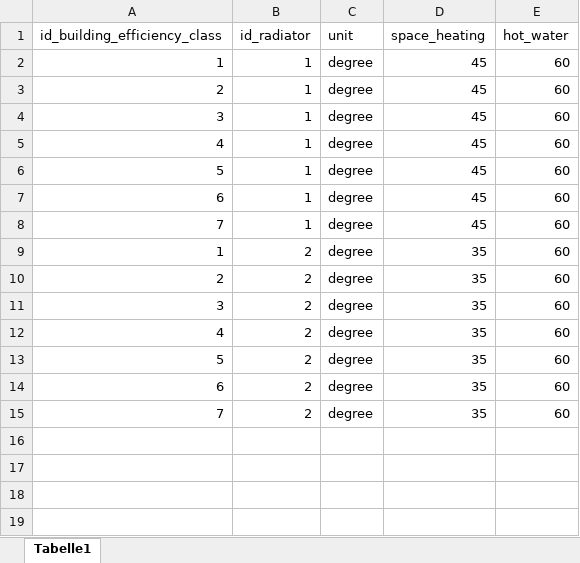
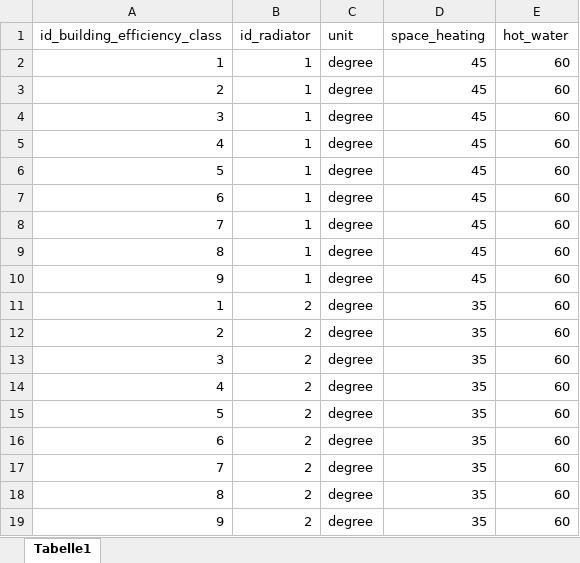
Before and after one commit to SongminYu/render, an Excel workbook: projects/test_building/input/Parameter_Building_SupplyTemperature.xlsx, sheet Tabelle1, drawn as a sheet; values as stored, in another font and other column widths than the file's, no borders; table styles not drawn; the diff names each change by its address in the sheet, - before the commit and + after, or states it on an @@ line.

```diff
--- a/projects/test_building/input/Parameter_Building_SupplyTemperature.xlsx (sheet Tabelle1)
+++ b/projects/test_building/input/Parameter_Building_SupplyTemperature.xlsx (sheet Tabelle1)
+row 9: 8 | 1 | degree | 45 | 60
+row 10: 9 | 1 | degree | 45 | 60
+row 18: 8 | 2 | degree | 35 | 60
+row 19: 9 | 2 | degree | 35 | 60
```
Also changed, not shown: 3 other files.
